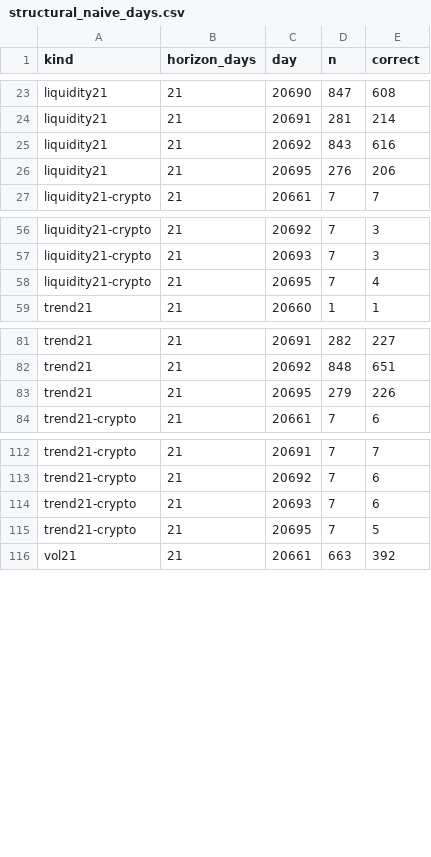
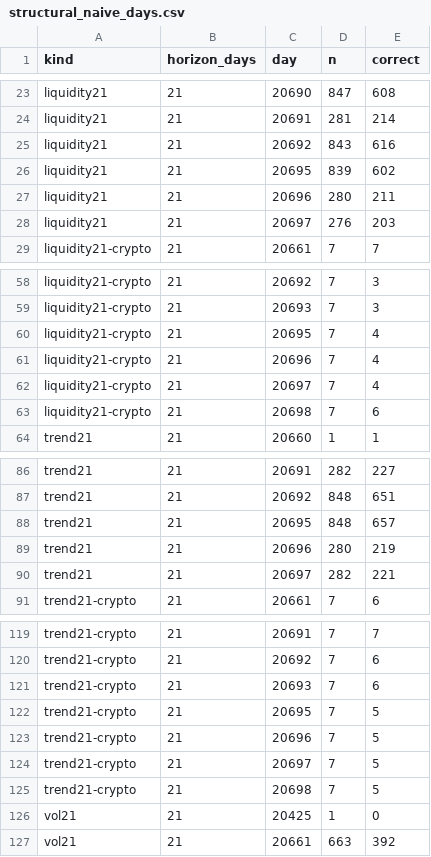
Before and after one commit to nyaungnicholas-wq/signaldeck, a CSV file: repro/structural_naive_days.csv, drawn as a sheet; only a part is shown, gaps mark what is left out; the diff covers the shown part only.

```diff
--- a/repro/structural_naive_days.csv
+++ b/repro/structural_naive_days.csv
@@ -25,3 +25,5 @@ liquidity21,21,20691,281,214
 liquidity21,21,20692,843,616
-liquidity21,21,20695,276,206
+liquidity21,21,20695,839,602
+liquidity21,21,20696,280,211
+liquidity21,21,20697,276,203
 liquidity21-crypto,21,20661,7,7
@@ -58,2 +60,5 @@ liquidity21-crypto,21,20693,7,3
 liquidity21-crypto,21,20695,7,4
+liquidity21-crypto,21,20696,7,4
+liquidity21-crypto,21,20697,7,4
+liquidity21-crypto,21,20698,7,6
 trend21,21,20660,1,1
@@ -82,3 +87,5 @@ trend21,21,20691,282,227
 trend21,21,20692,848,651
-trend21,21,20695,279,226
+trend21,21,20695,848,657
+trend21,21,20696,280,219
+trend21,21,20697,282,221
 trend21-crypto,21,20661,7,6
@@ -115,2 +122,6 @@ trend21-crypto,21,20693,7,6
 trend21-crypto,21,20695,7,5
+trend21-crypto,21,20696,7,5
+trend21-crypto,21,20697,7,5
+trend21-crypto,21,20698,7,5
+vol21,21,20425,1,0
 vol21,21,20661,663,392
```
Also changed, not shown: 2 added rows and 16 edited cells elsewhere in this file, repro/grading_protocol.csv, repro/pairs_inputs.csv, 15 other files.
